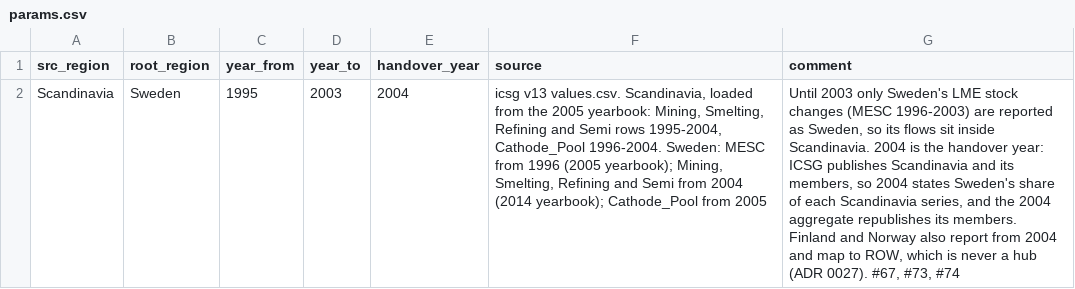
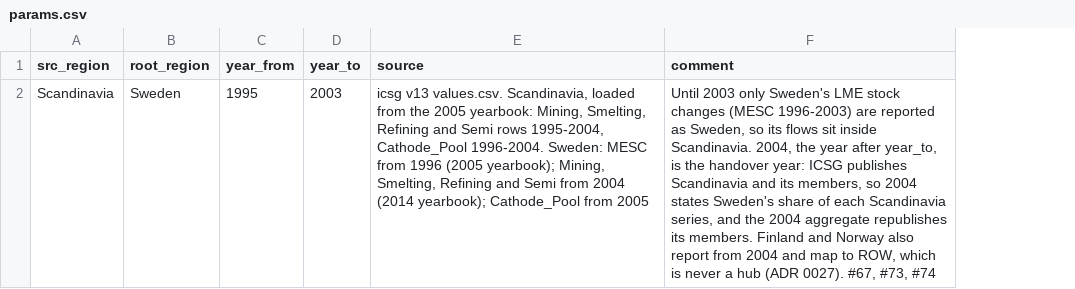
Before and after one commit to florihu/pySUTO, a CSV file: data/input/params/icsg_aggregates/current/params.csv, drawn as a sheet; removed rows and columns are numbered as before the commit, all else as after; the diff names each change by its address in the sheet, - before the commit and + after, or states it on an @@ line.

```diff
--- a/data/input/params/icsg_aggregates/current/params.csv
+++ b/data/input/params/icsg_aggregates/current/params.csv
-column E (handover_year), row 2: 2004
-F2 (comment): …inside Scandinavia. 2004 is the…
+F2 (comment): …inside Scandinavia. 2004, the year after year_to, is the…
```
Also changed, not shown: 6 other files.
